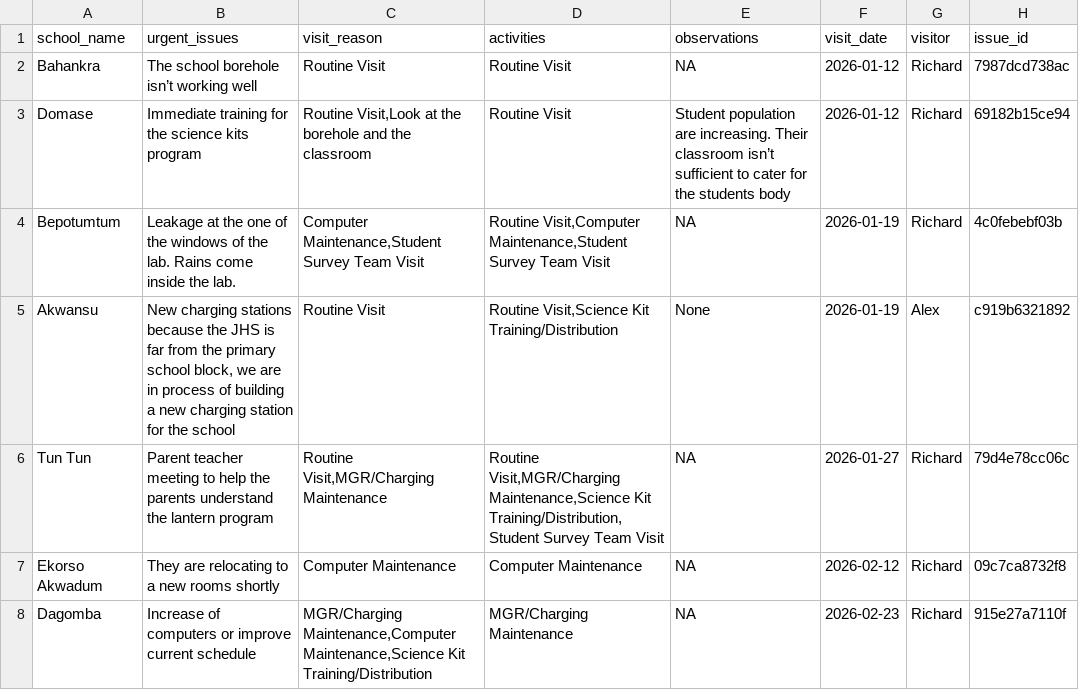
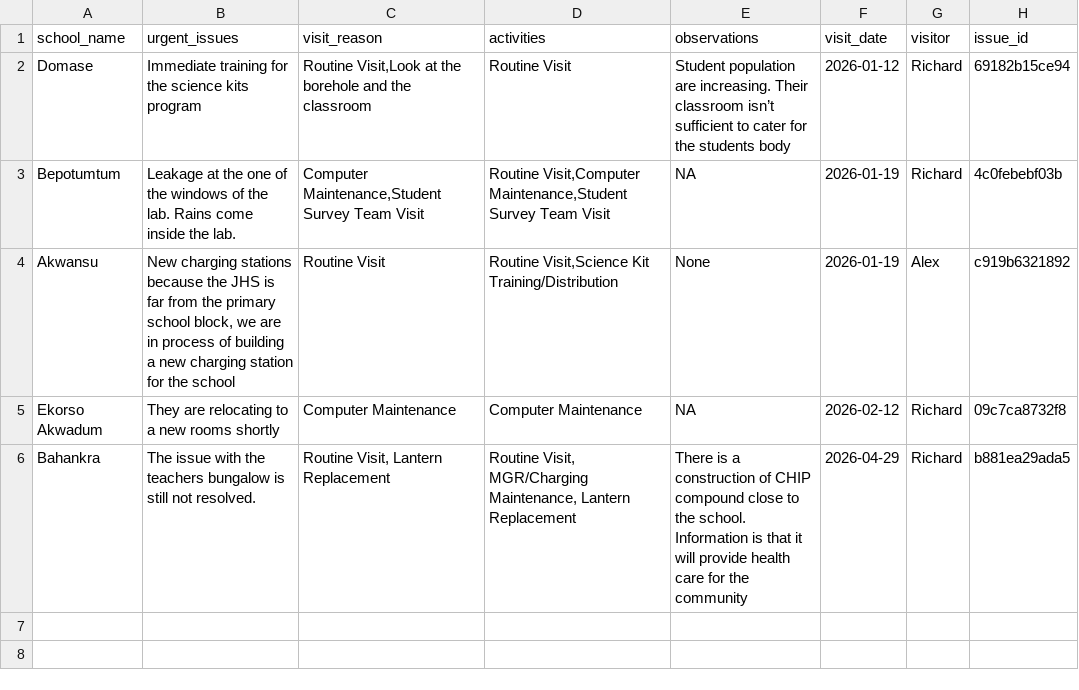
Before and after one commit to EmpowerPlaygrounds/epi-dashboard, a CSV file: data/clean/issues_open.csv, drawn as a sheet.

```diff
--- a/data/clean/issues_open.csv
+++ b/data/clean/issues_open.csv
@@ -1,3 +1,2 @@
 school_name,urgent_issues,visit_reason,activities,observations,visit_date,visitor,issue_id
-Bahankra,The school borehole isn’t working well,Routine Visit,Routine Visit,NA,2026-01-12,Richard,7987dcd738ac
 Domase,Immediate training for the science kits program,"Routine Visit,Look at the borehole and the classroom",Routine Visit,Student population are increasing. Their classroom isn’t sufficient to cater for the students body,2026-01-12,Richard,69182b15ce94
@@ -5,4 +4,3 @@ Bepotumtum,Leakage at the one of the windows of the lab. Rains come inside the l
 Akwansu,"New charging stations because the JHS is far from the primary school block, we are in process of building a new charging station for the school",Routine Visit,"Routine Visit,Science Kit Training/Distribution",None,2026-01-19,Alex,c919b6321892
-Tun Tun,Parent teacher meeting to help the parents understand the lantern program,"Routine Visit,MGR/Charging Maintenance","Routine Visit,MGR/Charging Maintenance,Science Kit Training/Distribution,Student Survey Team Visit",NA,2026-01-27,Richard,79d4e78cc06c
 Ekorso Akwadum,They are relocating to a new rooms shortly,Computer Maintenance,Computer Maintenance,NA,2026-02-12,Richard,09c7ca8732f8
-Dagomba,Increase of computers or improve current schedule,"MGR/Charging Maintenance,Computer Maintenance,Science Kit Training/Distribution",MGR/Charging Maintenance,NA,2026-02-23,Richard,915e27a7110f
+Bahankra,The issue with the teachers bungalow is still not resolved.,"Routine Visit, Lantern Replacement","Routine Visit, MGR/Charging Maintenance, Lantern Replacement",There is a construction of CHIP compound close to the school. Information is that it will provide health care for the community,2026-04-29,Richard,b881ea29ada5
```
Also changed, not shown: data/clean/issues.csv, data/clean/issues_resolved.csv, 15 other files.
